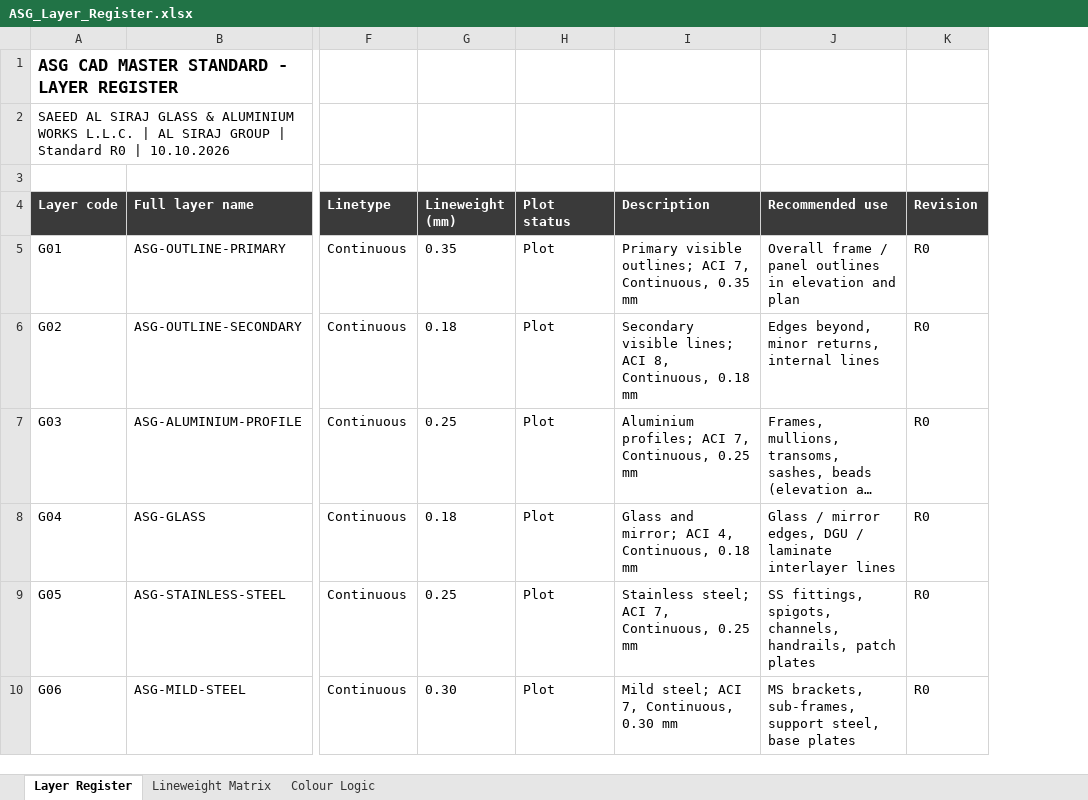
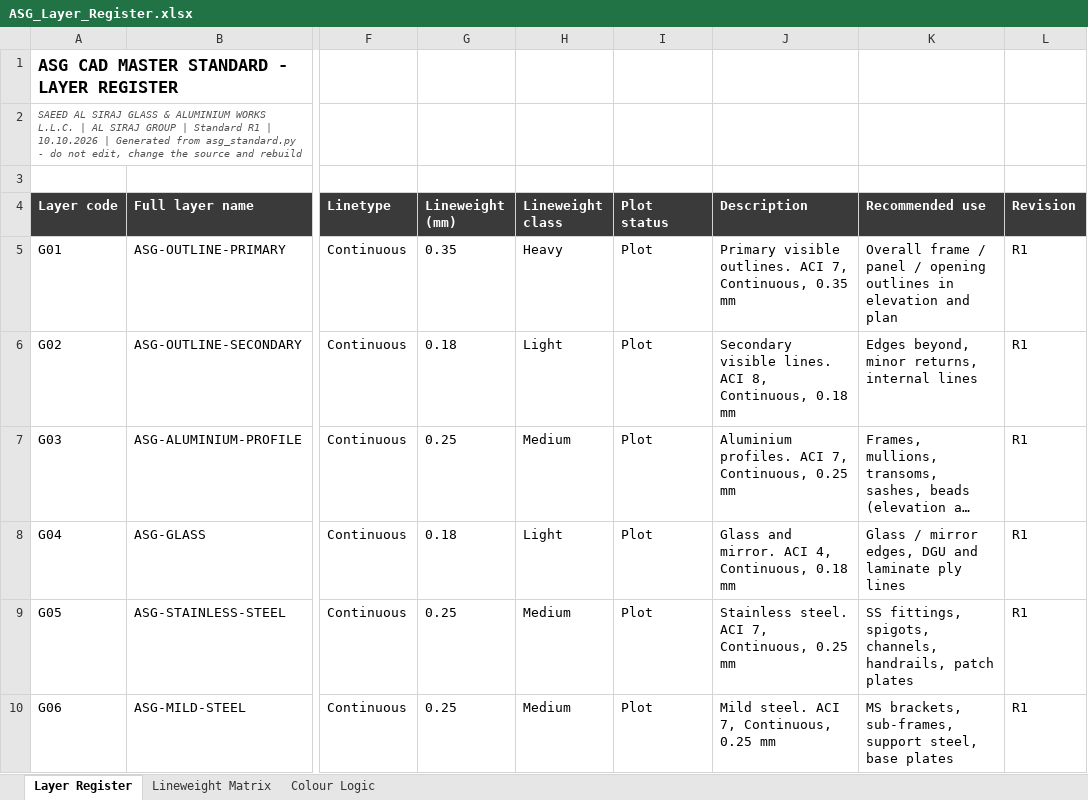
Before and after one commit to ammaraliqamar1-crypto/Ammar, an Excel workbook: ASG_CAD_MASTER_STANDARD/06_Layer_Register/ASG_Layer_Register.xlsx, sheet Layer Register, drawn as a sheet; only a part is shown, gaps mark what is left out; long unchanged cells end in …; values as stored, in another font and other column widths than the file's, no borders; addresses are those after the commit; the diff covers the shown part only; the diff names each change by its address in the sheet, - before the commit and + after, or states it on an @@ line.

```diff
--- a/ASG_CAD_MASTER_STANDARD/06_Layer_Register/ASG_Layer_Register.xlsx (sheet Layer Register)
+++ b/ASG_CAD_MASTER_STANDARD/06_Layer_Register/ASG_Layer_Register.xlsx (sheet Layer Register)
+column H (Lineweight class), rows 5-10: Heavy | Light | Medium | Light | Medium | Medium
-A2 (Layer code): …| Standard R0 | 10.10.2026
+A2 (Layer code): …| Standard R1 | 10.10.2026 | Generated from asg_standard.py - do not edit, change the source and rebuild
@@ A2 italic: off → on, text colour: black → #555555, text size: smaller @@
-J5 (Description): Primary visible outlines; ACI 7,…
+J5 (Description): Primary visible outlines. ACI 7,…
-K5 (Recommended use): …/ panel outlines in…
+K5 (Recommended use): …/ panel / opening outlines in…
-L5:L10 (Revision): R0
+L5:L10 (Revision): R1
-J6 (Description): Secondary visible lines; ACI 8,…
+J6 (Description): Secondary visible lines. ACI 8,…
-J7 (Description): Aluminium profiles; ACI 7,…
+J7 (Description): Aluminium profiles. ACI 7,…
-J8 (Description): Glass and mirror; ACI 4, Continuous, 0.18 mm
+J8 (Description): Glass and mirror. ACI 4, Continuous, 0.18 mm
-K8 (Recommended use): …edges, DGU / laminate interlayer lines
+K8 (Recommended use): …edges, DGU and laminate ply lines
-J9 (Description): Stainless steel; ACI 7, Continuous, 0.25 mm
+J9 (Description): Stainless steel. ACI 7, Continuous, 0.25 mm
-G10 (Lineweight (mm)): 0.30
+G10 (Lineweight (mm)): 0.25
-J10 (Description): Mild steel; ACI 7, Continuous, 0.30 mm
+J10 (Description): Mild steel. ACI 7, Continuous, 0.25 mm
```
Also changed, not shown: 61 edited cells elsewhere in this sheet, sheet Lineweight Matrix, sheet Colour Logic, 55 other files.
